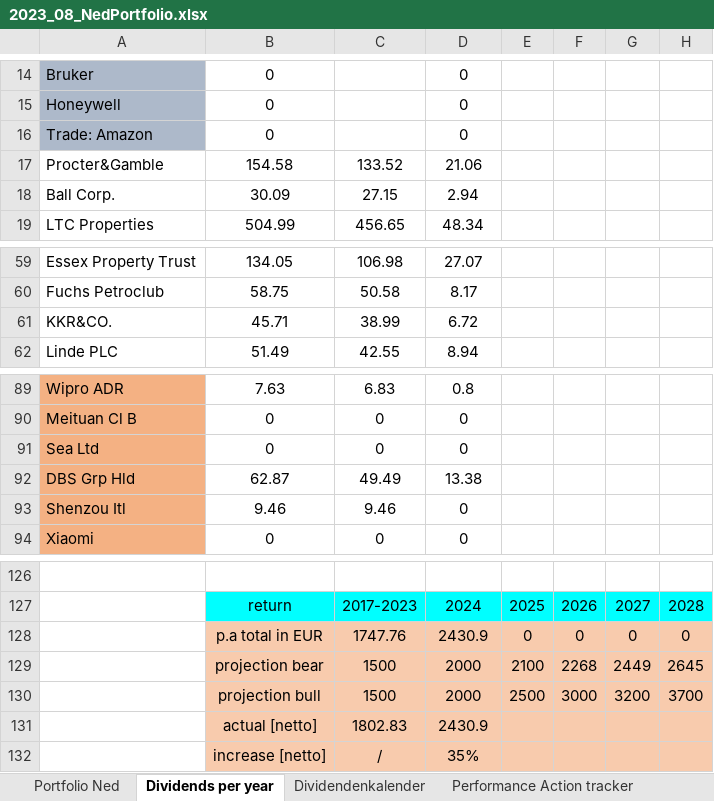
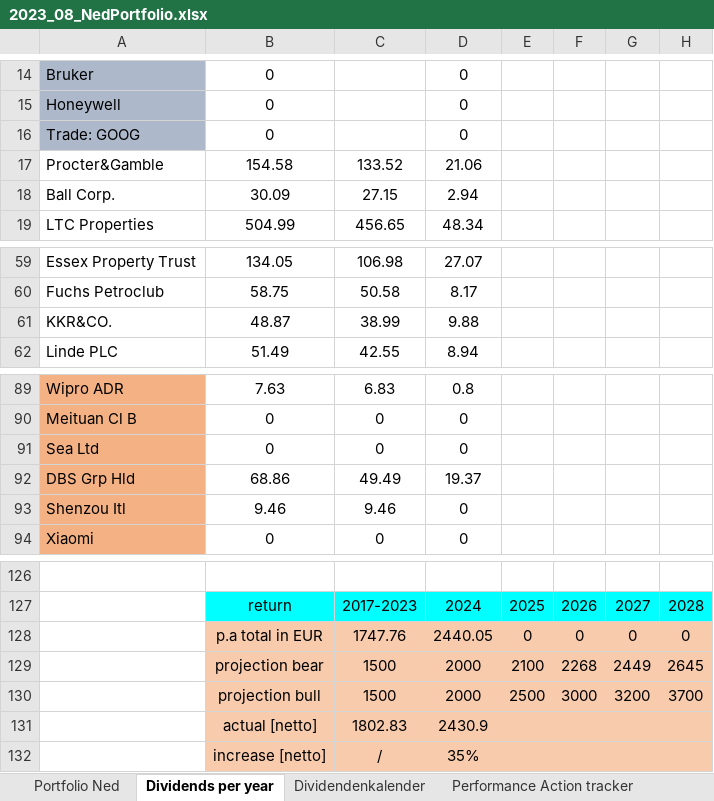
Before and after one commit to NedWitte/Investing2023, an Excel workbook: data/2023_08_NedPortfolio.xlsx, sheet Dividends per year, drawn as a sheet; only a part is shown, gaps mark what is left out; values as stored, in another font and other column widths than the file's, no borders; charts and pictures not drawn; the diff names each change by its address in the sheet, - before the commit and + after, or states it on an @@ line.

```diff
--- a/data/2023_08_NedPortfolio.xlsx (sheet Dividends per year)
+++ b/data/2023_08_NedPortfolio.xlsx (sheet Dividends per year)
-A16: Trade: Amazon
+A16: Trade: GOOG
-B61: 45.71
+B61: 48.87
-D61: 6.72
+D61: 9.88
-B92: 62.87
+B92: 68.86
-D92: 13.38
+D92: 19.37
-D128: 2430.9
+D128: 2440.05
```
Also changed, not shown: sheet Portfolio Ned, sheet Trading_Calc, sheet Performance Action tracker, sheet Dividendenkalender, formulas that keep their value, charts or pictures, data/2024_allocation.xlsx, 53 other files.
